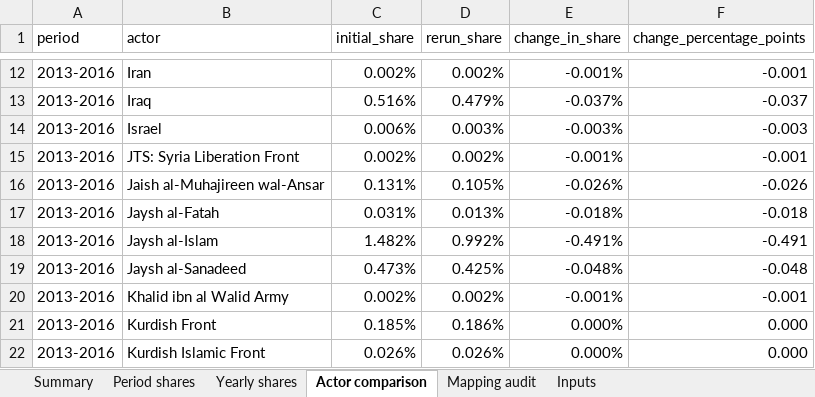
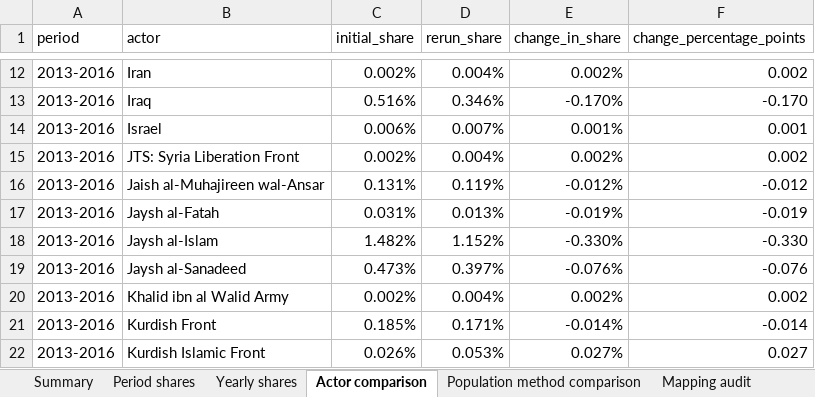
Before and after one commit to TatianaBie/syria-conflict-network, an Excel workbook: 05 - Territory_presence/results/territory_presence_results.xlsx, sheet Actor comparison, drawn as a sheet; only a part is shown, gaps mark what is left out; values as stored, in another font and other column widths than the file's, no cell formats; table styles not drawn; the diff covers the shown part only; the diff names each change by its address in the sheet, - before the commit and + after, or states it on an @@ line.

Commit message:
Apply population weighting once in territory estimates

```diff
--- a/05 - Territory_presence/results/territory_presence_results.xlsx (sheet Actor comparison)
+++ b/05 - Territory_presence/results/territory_presence_results.xlsx (sheet Actor comparison)
+sheet tab: Population method comparison
-D12 (rerun_share): 0.002%
+D12 (rerun_share): 0.004%
-E12 (change_in_share): -0.001%
+E12 (change_in_share): 0.002%
-F12 (change_percentage_points): -0.001
+F12 (change_percentage_points): 0.002
-D13 (rerun_share): 0.479%
+D13 (rerun_share): 0.346%
-E13 (change_in_share): -0.037%
+E13 (change_in_share): -0.170%
-F13 (change_percentage_points): -0.037
+F13 (change_percentage_points): -0.170
-D14 (rerun_share): 0.003%
+D14 (rerun_share): 0.007%
-E14 (change_in_share): -0.003%
+E14 (change_in_share): 0.001%
-F14 (change_percentage_points): -0.003
+F14 (change_percentage_points): 0.001
-D15 (rerun_share): 0.002%
+D15 (rerun_share): 0.004%
-E15 (change_in_share): -0.001%
+E15 (change_in_share): 0.002%
-F15 (change_percentage_points): -0.001
+F15 (change_percentage_points): 0.002
-D16 (rerun_share): 0.105%
+D16 (rerun_share): 0.119%
-E16 (change_in_share): -0.026%
+E16 (change_in_share): -0.012%
-F16 (change_percentage_points): -0.026
+F16 (change_percentage_points): -0.012
-E17 (change_in_share): -0.018%
+E17 (change_in_share): -0.019%
-F17 (change_percentage_points): -0.018
+F17 (change_percentage_points): -0.019
-D18 (rerun_share): 0.992%
+D18 (rerun_share): 1.152%
-E18 (change_in_share): -0.491%
+E18 (change_in_share): -0.330%
-F18 (change_percentage_points): -0.491
+F18 (change_percentage_points): -0.330
-D19 (rerun_share): 0.425%
+D19 (rerun_share): 0.397%
-E19 (change_in_share): -0.048%
+E19 (change_in_share): -0.076%
-F19 (change_percentage_points): -0.048
+F19 (change_percentage_points): -0.076
-D20 (rerun_share): 0.002%
+D20 (rerun_share): 0.004%
-E20 (change_in_share): -0.001%
+E20 (change_in_share): 0.002%
-F20 (change_percentage_points): -0.001
+F20 (change_percentage_points): 0.002
-D21 (rerun_share): 0.186%
+D21 (rerun_share): 0.171%
-E21 (change_in_share): 0.000%
+E21 (change_in_share): -0.014%
-F21 (change_percentage_points): 0.000
+F21 (change_percentage_points): -0.014
-D22 (rerun_share): 0.026%
+D22 (rerun_share): 0.053%
-E22 (change_in_share): 0.000%
+E22 (change_in_share): 0.027%
-F22 (change_percentage_points): 0.000
+F22 (change_percentage_points): 0.027
```
Also changed, not shown: 282 edited cells elsewhere in this sheet, sheet Yearly shares, sheet Period shares, sheet Inputs, sheet Summary, sheet Mapping audit, cell formats, formulas that keep their value, 19 other files.
